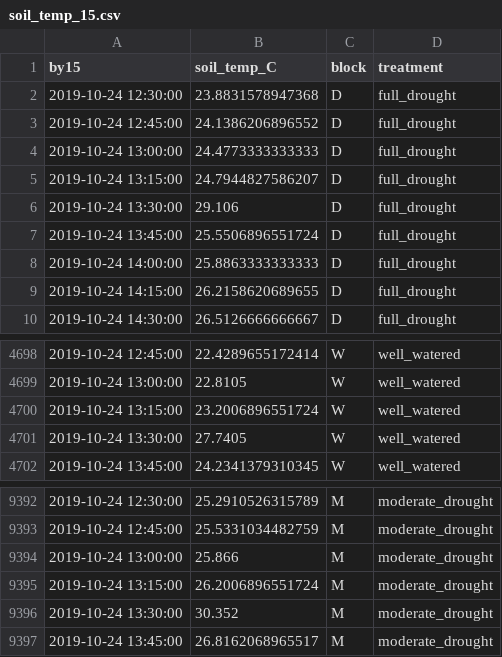
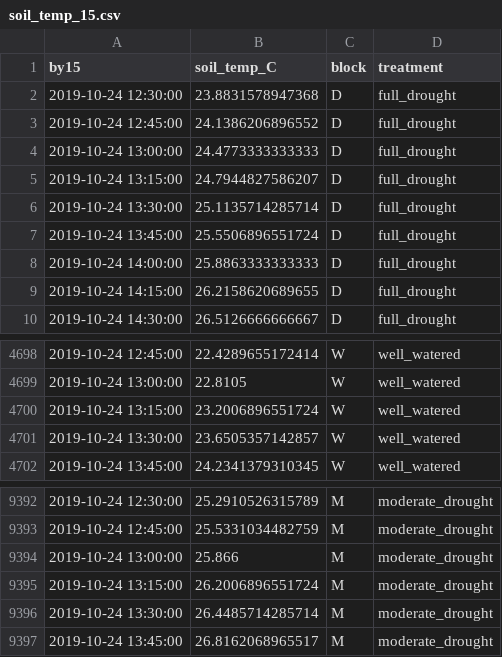
Before and after one commit to sean-gl/2020_greenhouse, a CSV file: second_fall_experiment/data/RH_temp_PAR_logger_data/soil_temp_15.csv, drawn as a sheet; only a part is shown, gaps mark what is left out.

```diff
--- a/second_fall_experiment/data/RH_temp_PAR_logger_data/soil_temp_15.csv
+++ b/second_fall_experiment/data/RH_temp_PAR_logger_data/soil_temp_15.csv
@@ -5,3 +5,3 @@
 2019-10-24 13:15:00,24.7944827586207,"D","full_drought"
-2019-10-24 13:30:00,29.106,"D","full_drought"
+2019-10-24 13:30:00,25.1135714285714,"D","full_drought"
 2019-10-24 13:45:00,25.5506896551724,"D","full_drought"
@@ -4700,3 +4700,3 @@
 2019-10-24 13:15:00,23.2006896551724,"W","well_watered"
-2019-10-24 13:30:00,27.7405,"W","well_watered"
+2019-10-24 13:30:00,23.6505357142857,"W","well_watered"
 2019-10-24 13:45:00,24.2341379310345,"W","well_watered"
@@ -9395,3 +9395,3 @@
 2019-10-24 13:15:00,26.2006896551724,"M","moderate_drought"
-2019-10-24 13:30:00,30.352,"M","moderate_drought"
+2019-10-24 13:30:00,26.4485714285714,"M","moderate_drought"
 2019-10-24 13:45:00,26.8162068965517,"M","moderate_drought"
```
Also changed, not shown: second_fall_experiment/data/line_PAR_sensors/line_PAR_15.csv, 12 other files.
